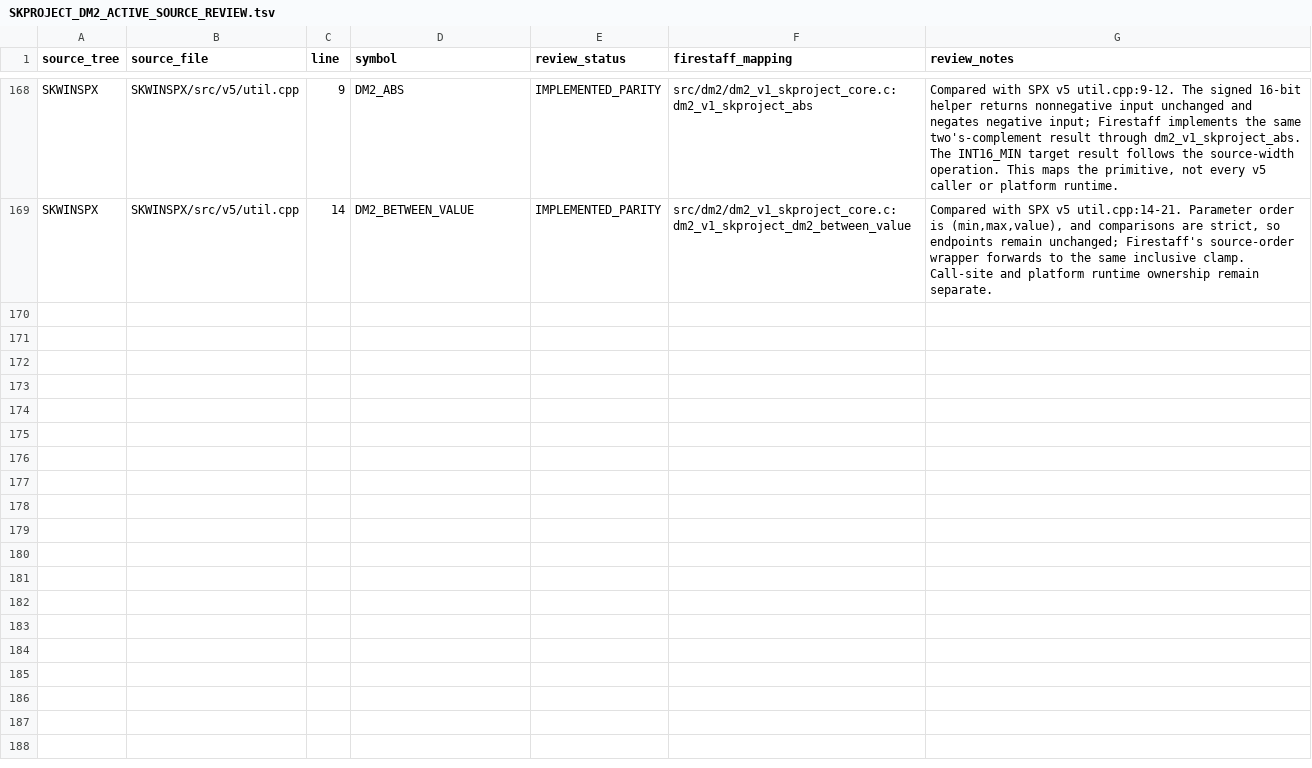
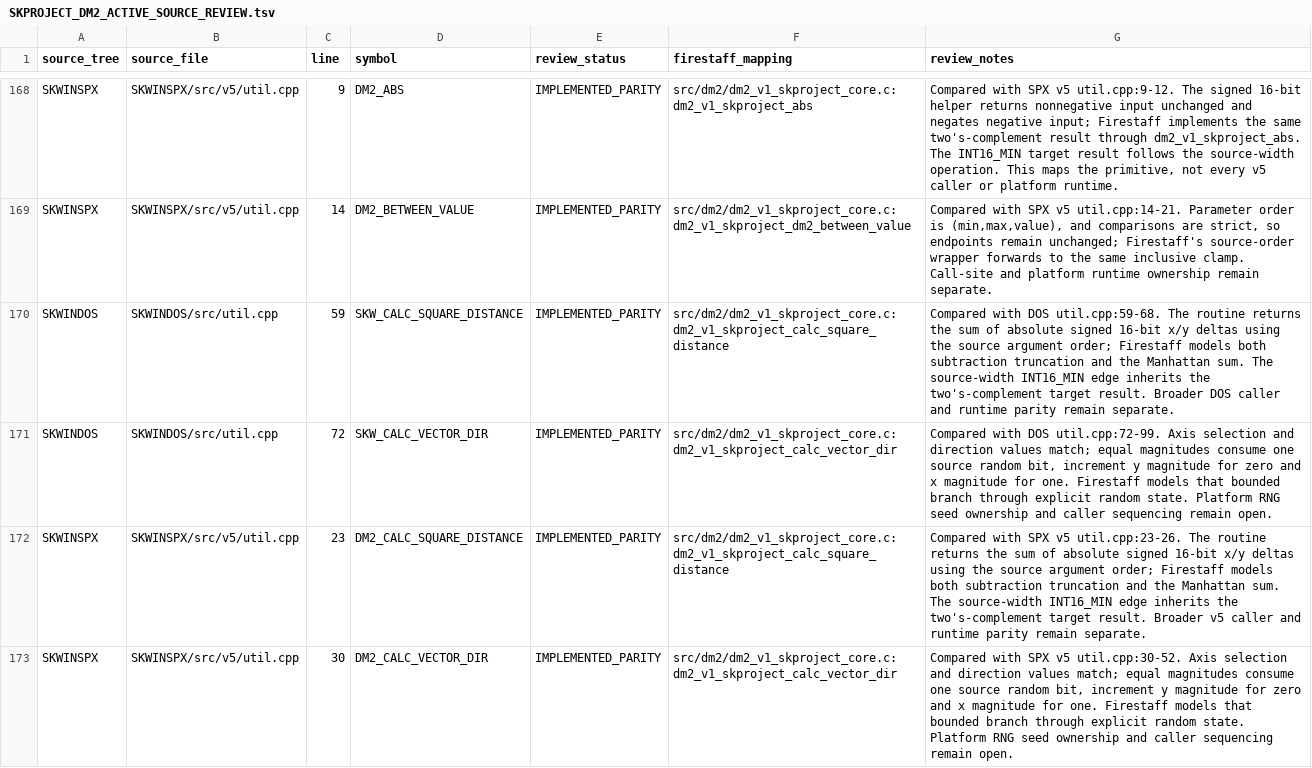
Before and after one commit to yeager/firestaff, a TSV file: docs/reference/audits/SKPROJECT_DM2_ACTIVE_SOURCE_REVIEW.tsv, drawn as a sheet; only a part is shown, gaps mark what is left out.

Commit message:
docs(dm2): review utility source variants

```diff
--- a/docs/reference/audits/SKPROJECT_DM2_ACTIVE_SOURCE_REVIEW.tsv
+++ b/docs/reference/audits/SKPROJECT_DM2_ACTIVE_SOURCE_REVIEW.tsv
@@ -169 +169,5 @@ SKWINSPX	SKWINSPX/src/v5/util.cpp	9	DM2_ABS	IMPLEMENTED_PARITY	src/dm2/dm2_v1_sk
 SKWINSPX	SKWINSPX/src/v5/util.cpp	14	DM2_BETWEEN_VALUE	IMPLEMENTED_PARITY	src/dm2/dm2_v1_skproject_core.c:dm2_v1_skproject_dm2_between_value	Compared with SPX v5 util.cpp:14-21. Parameter order is (min,max,value), and comparisons are strict, so endpoints remain unchanged; Firestaff's source-order wrapper forwards to the same inclusive clamp. Call-site and platform runtime ownership remain separate.
+SKWINDOS	SKWINDOS/src/util.cpp	59	SKW_CALC_SQUARE_DISTANCE	IMPLEMENTED_PARITY	src/dm2/dm2_v1_skproject_core.c:dm2_v1_skproject_calc_square_distance	Compared with DOS util.cpp:59-68. The routine returns the sum of absolute signed 16-bit x/y deltas using the source argument order; Firestaff models both subtraction truncation and the Manhattan sum. The source-width INT16_MIN edge inherits the two's-complement target result. Broader DOS caller and runtime parity remain separate.
+SKWINDOS	SKWINDOS/src/util.cpp	72	SKW_CALC_VECTOR_DIR	IMPLEMENTED_PARITY	src/dm2/dm2_v1_skproject_core.c:dm2_v1_skproject_calc_vector_dir	Compared with DOS util.cpp:72-99. Axis selection and direction values match; equal magnitudes consume one source random bit, increment y magnitude for zero and x magnitude for one. Firestaff models that bounded branch through explicit random state. Platform RNG seed ownership and caller sequencing remain open.
+SKWINSPX	SKWINSPX/src/v5/util.cpp	23	DM2_CALC_SQUARE_DISTANCE	IMPLEMENTED_PARITY	src/dm2/dm2_v1_skproject_core.c:dm2_v1_skproject_calc_square_distance	Compared with SPX v5 util.cpp:23-26. The routine returns the sum of absolute signed 16-bit x/y deltas using the source argument order; Firestaff models both subtraction truncation and the Manhattan sum. The source-width INT16_MIN edge inherits the two's-complement target result. Broader v5 caller and runtime parity remain separate.
+SKWINSPX	SKWINSPX/src/v5/util.cpp	30	DM2_CALC_VECTOR_DIR	IMPLEMENTED_PARITY	src/dm2/dm2_v1_skproject_core.c:dm2_v1_skproject_calc_vector_dir	Compared with SPX v5 util.cpp:30-52. Axis selection and direction values match; equal magnitudes consume one source random bit, increment y magnitude for zero and x magnitude for one. Firestaff models that bounded branch through explicit random state. Platform RNG seed ownership and caller sequencing remain open.
```
Also changed, not shown: 2 other files.
